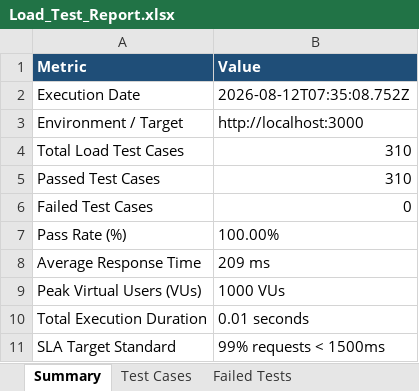
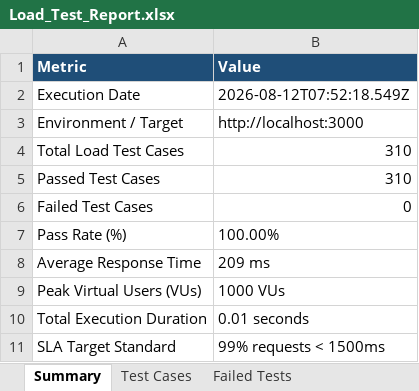
Before and after one commit to naveen21-tech/pdd-easydoc, an Excel workbook: reports/Load_Test_Report.xlsx, sheet Summary, drawn as a sheet; values as stored, in another font and other column widths than the file's, no borders; the diff names each change by its address in the sheet, - before the commit and + after, or states it on an @@ line.

```diff
--- a/reports/Load_Test_Report.xlsx (sheet Summary)
+++ b/reports/Load_Test_Report.xlsx (sheet Summary)
-B2 (Value): 2026-08-12T07:35:08.752Z
+B2 (Value): 2026-08-12T07:52:18.549Z
```
Also changed, not shown: sheet Execution Logs, sheet Test Cases, 1 other file.
